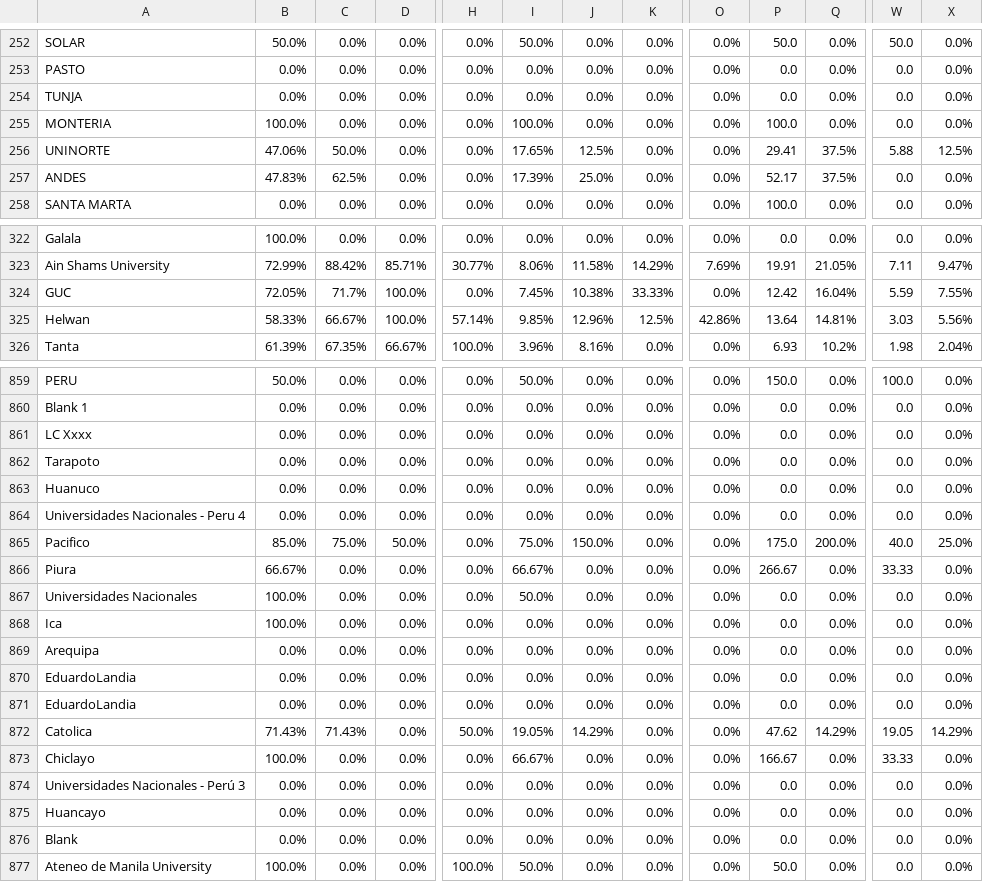
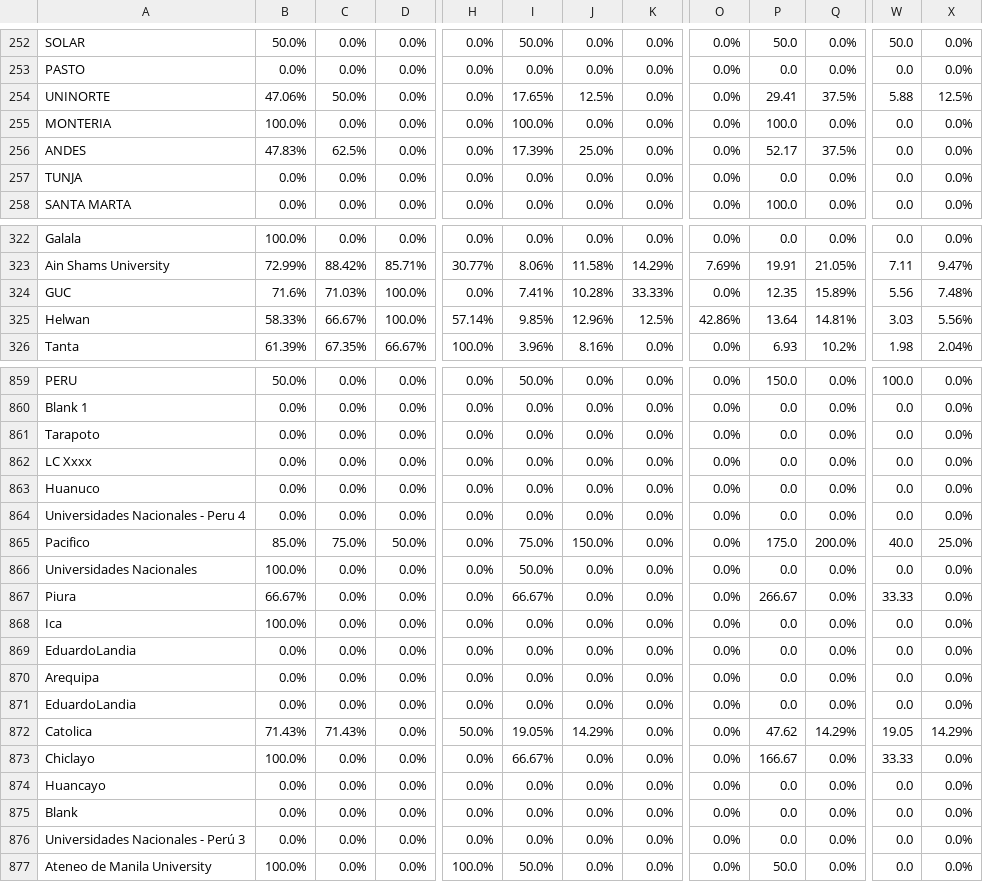
Before and after one commit to AIESEC-LK/data-pipeline, a CSV file: cr_accepted_df.csv, drawn as a sheet; only a part is shown, gaps mark what is left out; the diff covers the shown part only; the diff names each change by its address in the sheet, - before the commit and + after, or states it on an @@ line.

```diff
--- a/cr_accepted_df.csv
+++ b/cr_accepted_df.csv
@@ row 256 moved to row 254: UNINORTE @@
@@ row 257 moved to row 256: ANDES @@
-B324: 72.05%
+B324: 71.6%
-C324: 71.7%
+C324: 71.03%
-I324: 7.45%
+I324: 7.41%
-J324: 10.38%
+J324: 10.28%
-P324: 12.42
+P324: 12.35
-Q324: 16.04%
+Q324: 15.89%
-W324: 5.59
+W324: 5.56
-X324: 7.55%
+X324: 7.48%
@@ row 862 moved to row 861: Tarapoto @@
@@ row 867 moved to row 866: Universidades Nacionales @@
@@ row 870 moved to row 869: EduardoLandia @@
@@ row 874 moved to row 876: Universidades Nacionales - Perú 3 @@
```
Also changed, not shown: 48 moved rows elsewhere in this file, abs_df.csv, cr_applicant_df.csv, 3 other files.
